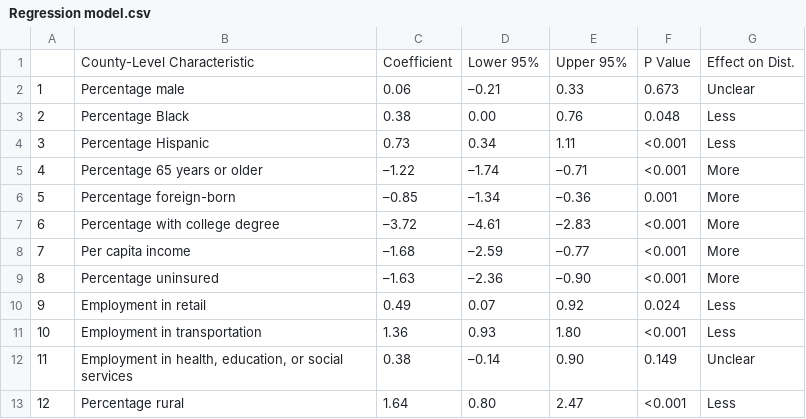
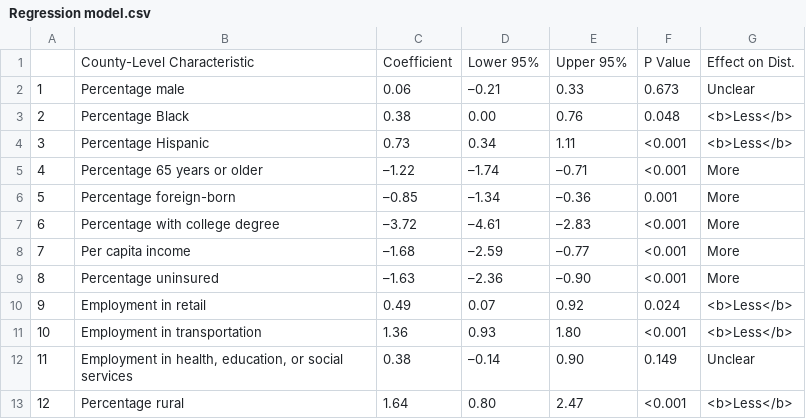
Before and after one commit to nolankav/covid19model, a CSV file: Regression model.csv, drawn as a sheet.

Commit message:
Update Regression model.csv

```diff
--- a/Regression model.csv
+++ b/Regression model.csv
@@ -2,4 +2,4 @@
 "1","Percentage male"," 0.06","–0.21"," 0.33","0.673","Unclear"
-"2","Percentage Black"," 0.38"," 0.00"," 0.76","0.048","Less"
-"3","Percentage Hispanic"," 0.73"," 0.34"," 1.11","<0.001","Less"
+"2","Percentage Black"," 0.38"," 0.00"," 0.76","0.048","<b>Less</b>"
+"3","Percentage Hispanic"," 0.73"," 0.34"," 1.11","<0.001","<b>Less</b>"
 "4","Percentage 65 years or older","–1.22","–1.74","–0.71","<0.001","More"
@@ -9,5 +9,5 @@
 "8","Percentage uninsured","–1.63","–2.36","–0.90","<0.001","More"
-"9","Employment in retail"," 0.49"," 0.07"," 0.92","0.024","Less"
-"10","Employment in transportation"," 1.36"," 0.93"," 1.80","<0.001","Less"
+"9","Employment in retail"," 0.49"," 0.07"," 0.92","0.024","<b>Less</b>"
+"10","Employment in transportation"," 1.36"," 0.93"," 1.80","<0.001","<b>Less</b>"
 "11","Employment in health, education, or social services"," 0.38","–0.14"," 0.90","0.149","Unclear"
-"12","Percentage rural"," 1.64"," 0.80"," 2.47","<0.001","Less"
+"12","Percentage rural"," 1.64"," 0.80"," 2.47","<0.001","<b>Less</b>"
```
